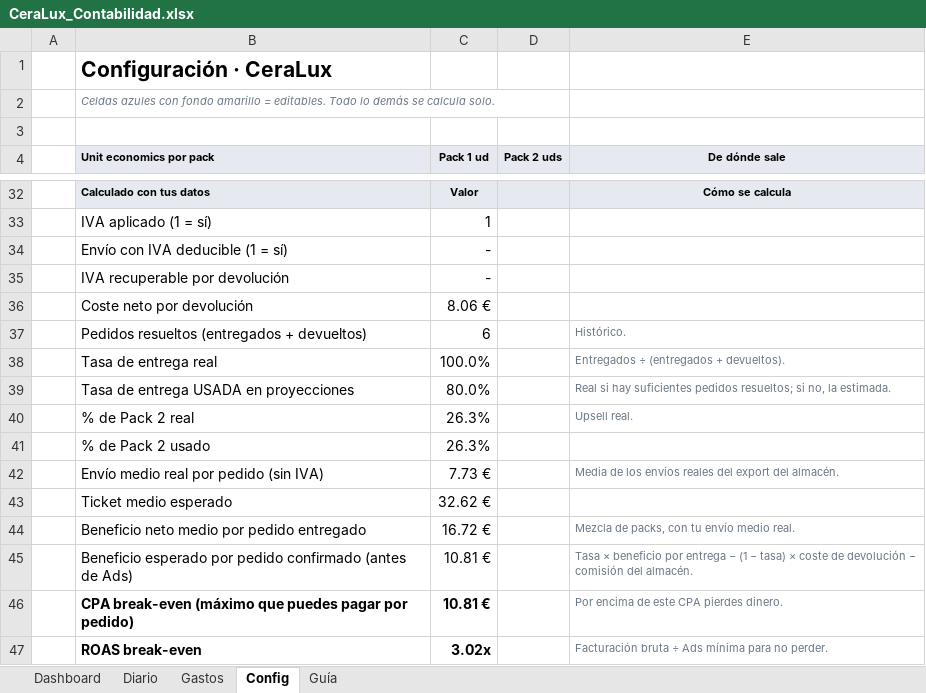
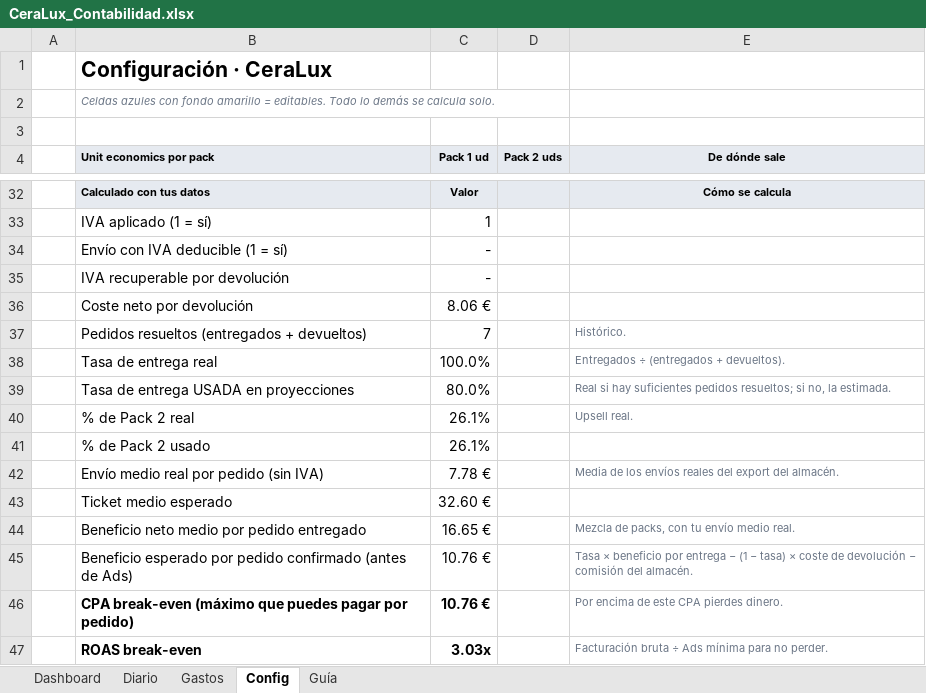
Before and after one commit to alecduncan6/CLAUDEALEC, an Excel workbook: contabilidad/CeraLux_Contabilidad.xlsx, sheet Config, drawn as a sheet; only a part is shown, gaps mark what is left out; values as stored, in another font and other column widths than the file's, no borders; the diff names each change by its address in the sheet, - before the commit and + after, or states it on an @@ line.

```diff
--- a/contabilidad/CeraLux_Contabilidad.xlsx (sheet Config)
+++ b/contabilidad/CeraLux_Contabilidad.xlsx (sheet Config)
-C37 (Pack 1 ud): 6
+C37 (Pack 1 ud): 7
-C40:C41 (Pack 1 ud): 26.3%
+C40:C41 (Pack 1 ud): 26.1%
-C42 (Pack 1 ud): 7.73 €
+C42 (Pack 1 ud): 7.78 €
-C43 (Pack 1 ud): 32.62 €
+C43 (Pack 1 ud): 32.60 €
-C44 (Pack 1 ud): 16.72 €
+C44 (Pack 1 ud): 16.65 €
-C45:C46 (Pack 1 ud): 10.81 €
+C45:C46 (Pack 1 ud): 10.76 €
-C47 (Pack 1 ud): 3.02x
+C47 (Pack 1 ud): 3.03x
```
Also changed, not shown: sheet Diario, sheet Dashboard, charts or pictures, 4 other files.
